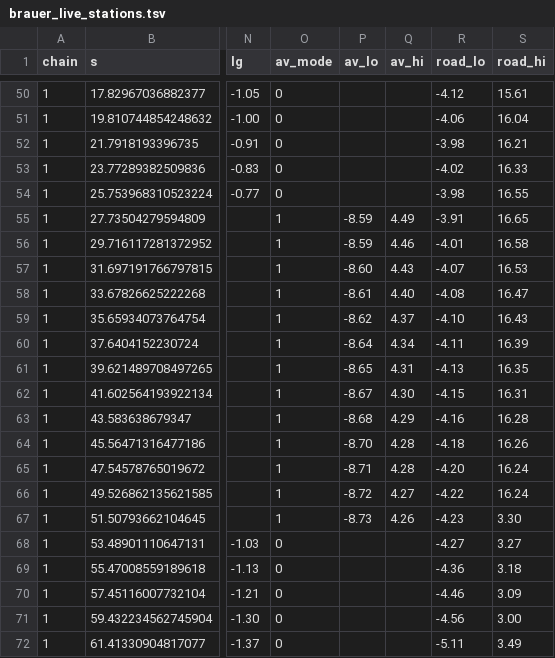
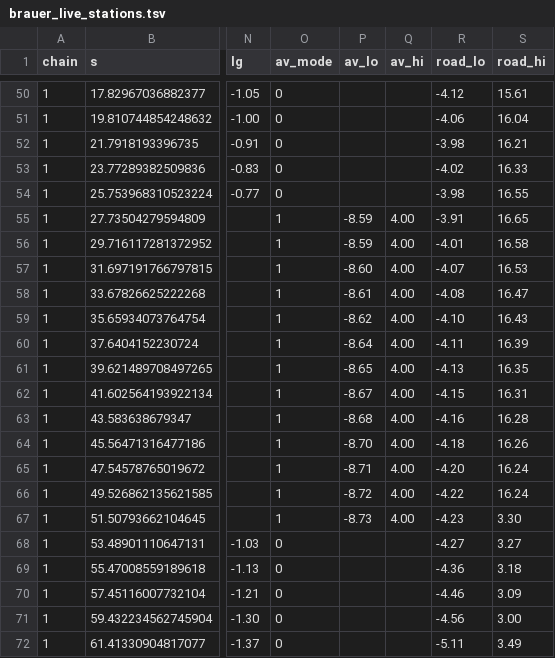
Before and after one commit to dgnaegi/sandboxzurich, a TSV file: research/bridges/scopes/brauer_live_stations.tsv, drawn as a sheet; only a part is shown, gaps mark what is left out; the diff covers the shown part only; the diff names each change by its address in the sheet, - before the commit and + after, or states it on an @@ line.

```diff
--- a/research/bridges/scopes/brauer_live_stations.tsv
+++ b/research/bridges/scopes/brauer_live_stations.tsv
-Q55 (av_hi): 4.49
+Q55 (av_hi): 4.00
-Q56 (av_hi): 4.46
+Q56 (av_hi): 4.00
-Q57 (av_hi): 4.43
+Q57 (av_hi): 4.00
-Q58 (av_hi): 4.40
+Q58 (av_hi): 4.00
-Q59 (av_hi): 4.37
+Q59 (av_hi): 4.00
-Q60 (av_hi): 4.34
+Q60 (av_hi): 4.00
-Q61 (av_hi): 4.31
+Q61 (av_hi): 4.00
-Q62 (av_hi): 4.30
+Q62 (av_hi): 4.00
-Q63 (av_hi): 4.29
+Q63 (av_hi): 4.00
-Q64:Q65 (av_hi): 4.28
+Q64:Q65 (av_hi): 4.00
-Q66 (av_hi): 4.27
+Q66 (av_hi): 4.00
-Q67 (av_hi): 4.26
+Q67 (av_hi): 4.00
```
Also changed, not shown: 37 edited cells elsewhere in this file, research/bridges/scopes/brauer_v2_stations.tsv, research/bridges/scopes/gerold_live_stations.tsv, 22 other files.
